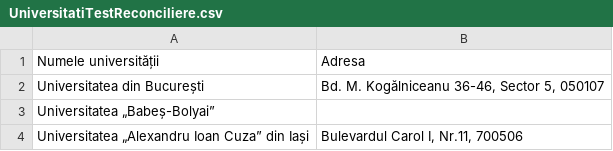
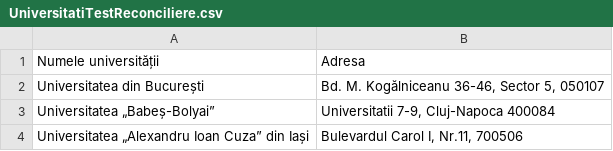
Before and after one commit to kosson/openrefine-invat-eu-inveti-tu, a CSV file: SETURI.DE.LUCRU/UniversitatiTestReconciliere.csv, drawn as a sheet.

Commit message:
Reconciliere simpla care a fost si ilustrată

```diff
--- a/SETURI.DE.LUCRU/UniversitatiTestReconciliere.csv
+++ b/SETURI.DE.LUCRU/UniversitatiTestReconciliere.csv
@@ -2,3 +2,3 @@ Numele universității,Adresa
 Universitatea din București,"Bd. M. Kogălniceanu 36-46, Sector 5, 050107"
-Universitatea „Babeș-Bolyai”,
+Universitatea „Babeș-Bolyai”, "Universitatii 7-9, Cluj-Napoca 400084"
 Universitatea „Alexandru Ioan Cuza” din Iași,"Bulevardul Carol I, Nr.11, 700506"
```
Also changed, not shown: 3 other files.
